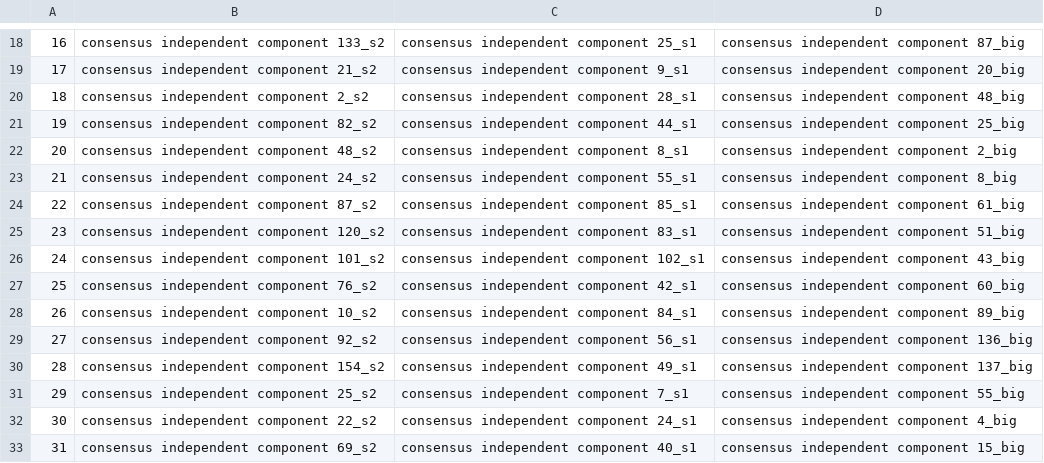
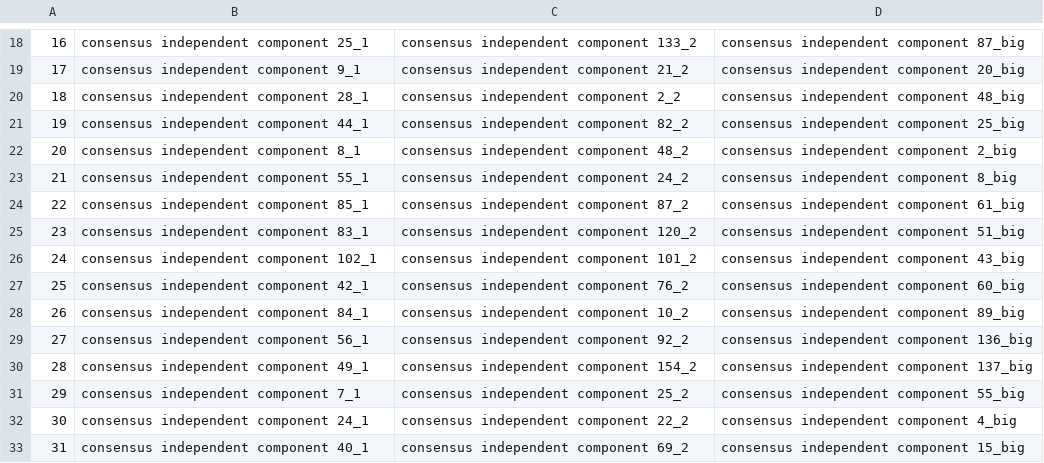
Before and after one commit to MarkF-hanze/ICA, a CSV file: Results/Clustered/2_Split/EC_splitted.csv, drawn as a sheet; only a part is shown, gaps mark what is left out; the diff covers the shown part only.

```diff
--- a/Results/Clustered/2_Split/EC_splitted.csv
+++ b/Results/Clustered/2_Split/EC_splitted.csv
@@ -18,16 +18,16 @@
-16,consensus independent component 133_s2,consensus independent component 25_s1,consensus independent component 87_big
-17,consensus independent component 21_s2,consensus independent component 9_s1,consensus independent component 20_big
-18,consensus independent component 2_s2,consensus independent component 28_s1,consensus independent component 48_big
-19,consensus independent component 82_s2,consensus independent component 44_s1,consensus independent component 25_big
-20,consensus independent component 48_s2,consensus independent component 8_s1,consensus independent component 2_big
-21,consensus independent component 24_s2,consensus independent component 55_s1,consensus independent component 8_big
-22,consensus independent component 87_s2,consensus independent component 85_s1,consensus independent component 61_big
-23,consensus independent component 120_s2,consensus independent component 83_s1,consensus independent component 51_big
-24,consensus independent component 101_s2,consensus independent component 102_s1,consensus independent component 43_big
-25,consensus independent component 76_s2,consensus independent component 42_s1,consensus independent component 60_big
-26,consensus independent component 10_s2,consensus independent component 84_s1,consensus independent component 89_big
-27,consensus independent component 92_s2,consensus independent component 56_s1,consensus independent component 136_big
-28,consensus independent component 154_s2,consensus independent component 49_s1,consensus independent component 137_big
-29,consensus independent component 25_s2,consensus independent component 7_s1,consensus independent component 55_big
-30,consensus independent component 22_s2,consensus independent component 24_s1,consensus independent component 4_big
-31,consensus independent component 69_s2,consensus independent component 40_s1,consensus independent component 15_big
+16,consensus independent component 25_1,consensus independent component 133_2,consensus independent component 87_big
+17,consensus independent component 9_1,consensus independent component 21_2,consensus independent component 20_big
+18,consensus independent component 28_1,consensus independent component 2_2,consensus independent component 48_big
+19,consensus independent component 44_1,consensus independent component 82_2,consensus independent component 25_big
+20,consensus independent component 8_1,consensus independent component 48_2,consensus independent component 2_big
+21,consensus independent component 55_1,consensus independent component 24_2,consensus independent component 8_big
+22,consensus independent component 85_1,consensus independent component 87_2,consensus independent component 61_big
+23,consensus independent component 83_1,consensus independent component 120_2,consensus independent component 51_big
+24,consensus independent component 102_1,consensus independent component 101_2,consensus independent component 43_big
+25,consensus independent component 42_1,consensus independent component 76_2,consensus independent component 60_big
+26,consensus independent component 84_1,consensus independent component 10_2,consensus independent component 89_big
+27,consensus independent component 56_1,consensus independent component 92_2,consensus independent component 136_big
+28,consensus independent component 49_1,consensus independent component 154_2,consensus independent component 137_big
+29,consensus independent component 7_1,consensus independent component 25_2,consensus independent component 55_big
+30,consensus independent component 24_1,consensus independent component 22_2,consensus independent component 4_big
+31,consensus independent component 40_1,consensus independent component 69_2,consensus independent component 15_big
```
Also changed, not shown: 52 edited cells elsewhere in this file, Results/Clustered/2_Split/Biological_int.csv, 11 other files.
